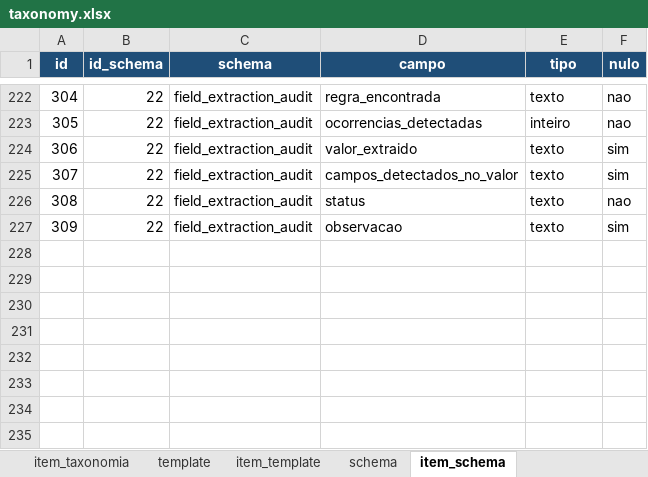
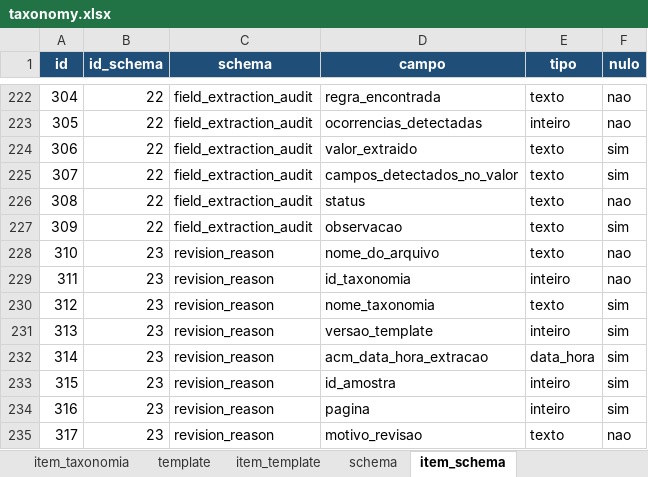
Before and after one commit to FranciscoAecom/harpia-pdf-extraction, an Excel workbook: config/taxonomy.xlsx, sheet item_schema, drawn as a sheet; only a part is shown, gaps mark what is left out; values as stored, in another font and other column widths than the file's, no borders; the diff names each change by its address in the sheet, - before the commit and + after, or states it on an @@ line.

```diff
--- a/config/taxonomy.xlsx (sheet item_schema)
+++ b/config/taxonomy.xlsx (sheet item_schema)
+row 228: 310 | 23 | revision_reason | nome_do_arquivo | texto | nao
+row 229: 311 | 23 | revision_reason | id_taxonomia | inteiro | nao
+row 230: 312 | 23 | revision_reason | nome_taxonomia | texto | sim
+row 231: 313 | 23 | revision_reason | versao_template | inteiro | sim
+row 232: 314 | 23 | revision_reason | acm_data_hora_extracao | data_hora | sim
+row 233: 315 | 23 | revision_reason | id_amostra | inteiro | sim
+row 234: 316 | 23 | revision_reason | pagina | inteiro | sim
+row 235: 317 | 23 | revision_reason | motivo_revisao | texto | nao
```
Also changed, not shown: sheet item_template, sheet schema, 12 other files.
